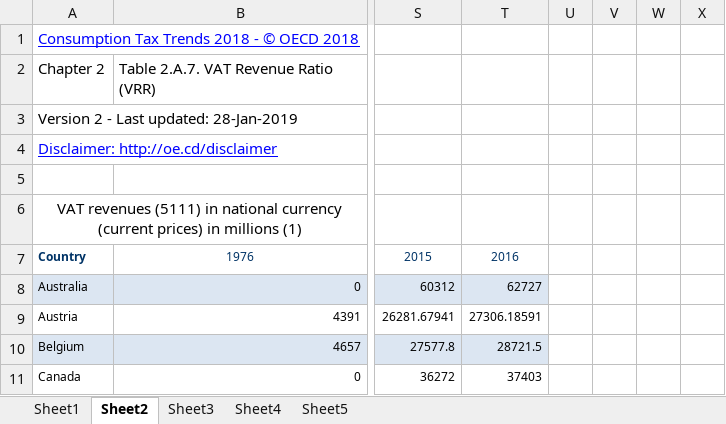
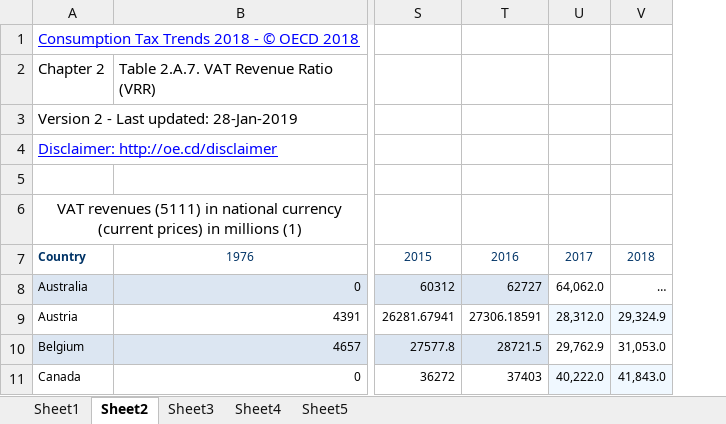
Before and after one commit to TaxFoundation/international-tax-competitiveness-index, an Excel workbook: source_data/oecd_vat_revenue_ratio_calculations.xlsx, sheet Sheet2, drawn as a sheet; only a part is shown, gaps mark what is left out; values as stored, in another font and other column widths than the file's, no borders; removed rows and columns are numbered as before the commit, all else as after; the diff names each change by its address in the sheet, - before the commit and + after, or states it on an @@ line.

```diff
--- a/source_data/oecd_vat_revenue_ratio_calculations.xlsx (sheet Sheet2)
+++ b/source_data/oecd_vat_revenue_ratio_calculations.xlsx (sheet Sheet2)
-column U, empty
-column V, empty
-column W, empty
-column X, empty
+column U, rows 7-11: 2017 | 64,062.0 | 28,312.0 | 29,762.9 | 40,222.0
+column V, rows 7-11: 2018 | … | 29,324.9 | 31,053.0 | 41,843.0
```
Also changed, not shown: sheet Sheet3, sheet Sheet5, sheet Sheet4, sheet Sheet1, 3 other files.
